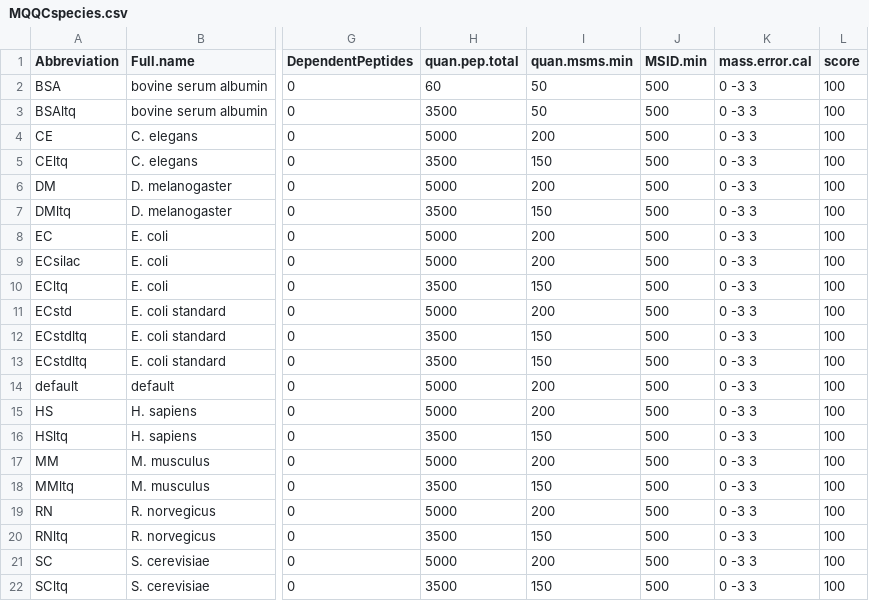
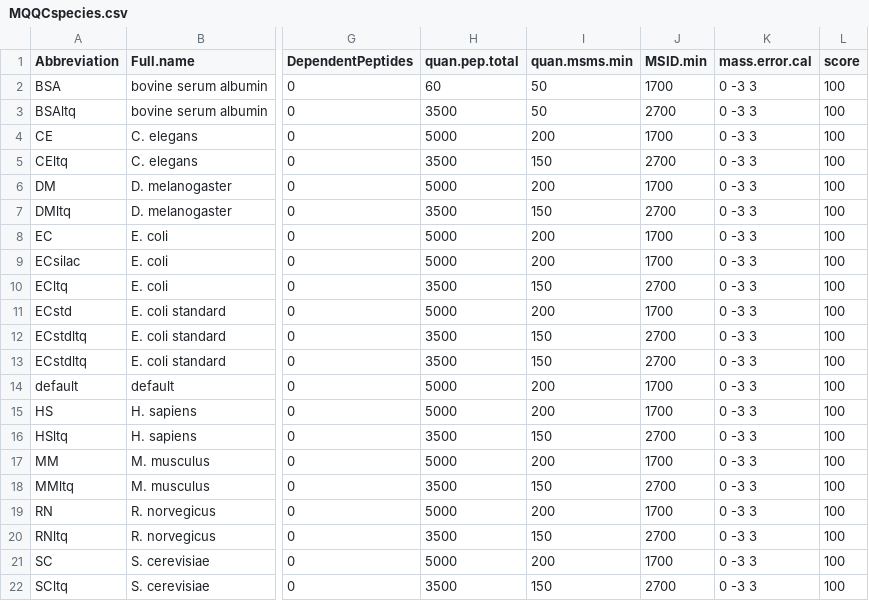
Before and after one commit to rforge/mqqc, a CSV file: pkg/data/MQQCspecies.csv, drawn as a sheet; only a part is shown, gaps mark what is left out; the diff names each change by its address in the sheet, - before the commit and + after, or states it on an @@ line.

```diff
--- a/pkg/data/MQQCspecies.csv
+++ b/pkg/data/MQQCspecies.csv
-J2 (MSID.min): 500
+J2 (MSID.min): 1700
-J3 (MSID.min): 500
+J3 (MSID.min): 2700
-J4 (MSID.min): 500
+J4 (MSID.min): 1700
-J5 (MSID.min): 500
+J5 (MSID.min): 2700
-J6 (MSID.min): 500
+J6 (MSID.min): 1700
-J7 (MSID.min): 500
+J7 (MSID.min): 2700
-J8:J9 (MSID.min): 500
+J8:J9 (MSID.min): 1700
-J10 (MSID.min): 500
+J10 (MSID.min): 2700
-J11 (MSID.min): 500
+J11 (MSID.min): 1700
-J12:J13 (MSID.min): 500
+J12:J13 (MSID.min): 2700
-J14:J15 (MSID.min): 500
+J14:J15 (MSID.min): 1700
-J16 (MSID.min): 500
+J16 (MSID.min): 2700
-J17 (MSID.min): 500
+J17 (MSID.min): 1700
-J18 (MSID.min): 500
+J18 (MSID.min): 2700
-J19 (MSID.min): 500
+J19 (MSID.min): 1700
-J20 (MSID.min): 500
+J20 (MSID.min): 2700
-J21 (MSID.min): 500
+J21 (MSID.min): 1700
-J22 (MSID.min): 500
+J22 (MSID.min): 2700
```
Also changed, not shown: 15 other files.
